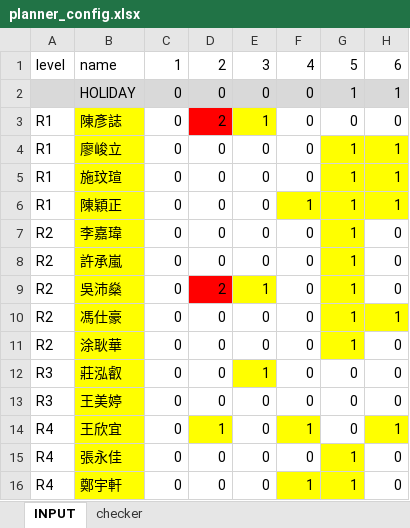
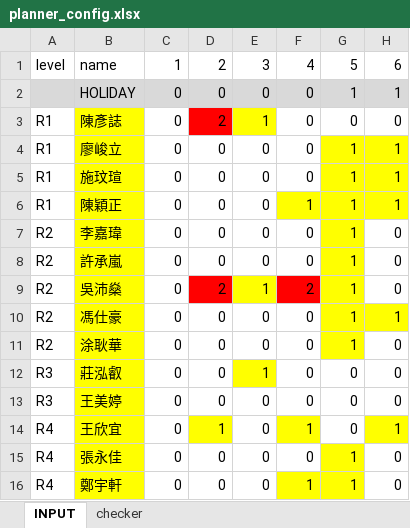
Before and after one commit to peishenwu/shiftplanner, an Excel workbook: planner_config.xlsx, sheet INPUT, drawn as a sheet; only a part is shown; values as stored, in another font and other column widths than the file's, no borders; the diff names each change by its address in the sheet, - before the commit and + after, or states it on an @@ line.

```diff
--- a/planner_config.xlsx (sheet INPUT)
+++ b/planner_config.xlsx (sheet INPUT)
-F9: 0
+F9: 2
-F9 fill: none
+F9 fill: #FF0000
```
Also changed, not shown: 5 other files.
